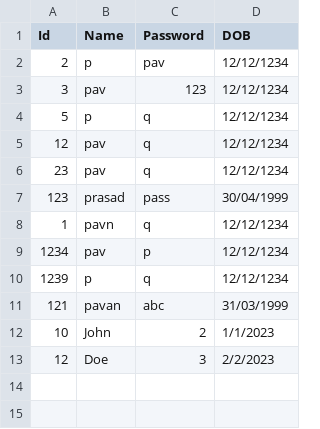
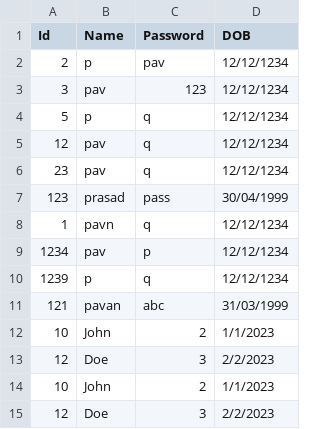
Before and after one commit to pavankumar0831/Automated-Attendance-based-on-Facial-Recognition-, a CSV file: data/FacultyDetails.csv, drawn as a sheet; the diff names each change by its address in the sheet, - before the commit and + after, or states it on an @@ line.

Commit message:
Upload file

```diff
--- a/data/FacultyDetails.csv
+++ b/data/FacultyDetails.csv
+row 14: 10 | John | 2 | 1/1/2023
+row 15: 12 | Doe | 3 | 2/2/2023
```
